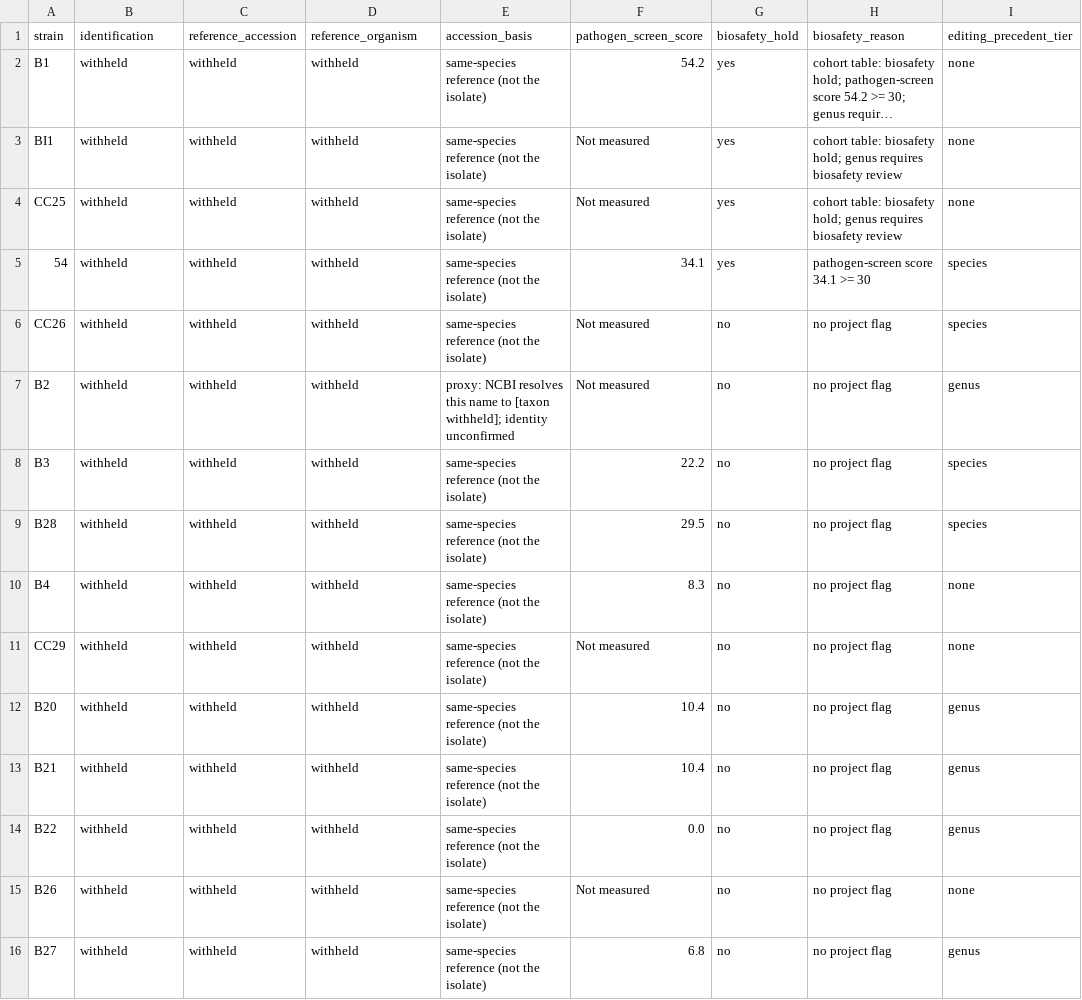
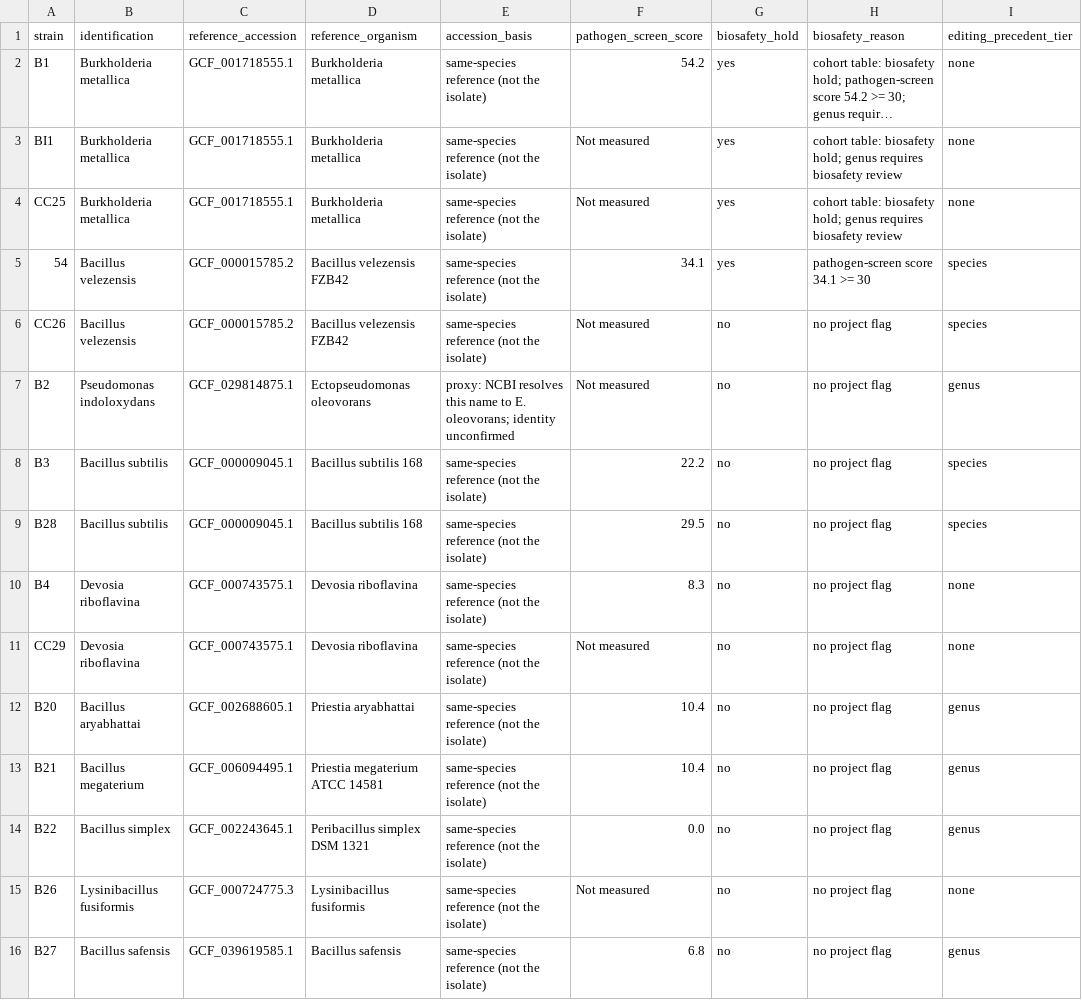
Before and after one commit to agripam-ai/agripam-ai, a TSV file: data/syncom/strain_metadata.tsv, drawn as a sheet; only a part is shown; long unchanged cells end in …; the diff covers the shown part only; the diff names each change by its address in the sheet, - before the commit and + after, or states it on an @@ line.

```diff
--- a/data/syncom/strain_metadata.tsv
+++ b/data/syncom/strain_metadata.tsv
-B2:B4 (identification): withheld
+B2:B4 (identification): Burkholderia metallica
-C2:C4 (reference_accession): withheld
+C2:C4 (reference_accession): GCF_001718555.1
-D2:D4 (reference_organism): withheld
+D2:D4 (reference_organism): Burkholderia metallica
-B5:B6 (identification): withheld
+B5:B6 (identification): Bacillus velezensis
-C5:C6 (reference_accession): withheld
+C5:C6 (reference_accession): GCF_000015785.2
-D5:D6 (reference_organism): withheld
+D5:D6 (reference_organism): Bacillus velezensis FZB42
-B7 (identification): withheld
+B7 (identification): Pseudomonas indoloxydans
-C7 (reference_accession): withheld
+C7 (reference_accession): GCF_029814875.1
-D7 (reference_organism): withheld
+D7 (reference_organism): Ectopseudomonas oleovorans
-E7 (accession_basis): …name to [taxon withheld]; identity unconfirmed
+E7 (accession_basis): …name to E. oleovorans; identity unconfirmed
-B8:B9 (identification): withheld
+B8:B9 (identification): Bacillus subtilis
-C8:C9 (reference_accession): withheld
+C8:C9 (reference_accession): GCF_000009045.1
-D8:D9 (reference_organism): withheld
+D8:D9 (reference_organism): Bacillus subtilis 168
-B10:B11 (identification): withheld
+B10:B11 (identification): Devosia riboflavina
-C10:C11 (reference_accession): withheld
+C10:C11 (reference_accession): GCF_000743575.1
-D10:D11 (reference_organism): withheld
+D10:D11 (reference_organism): Devosia riboflavina
-B12 (identification): withheld
+B12 (identification): Bacillus aryabhattai
-C12 (reference_accession): withheld
+C12 (reference_accession): GCF_002688605.1
-D12 (reference_organism): withheld
+D12 (reference_organism): Priestia aryabhattai
-B13 (identification): withheld
+B13 (identification): Bacillus megaterium
-C13 (reference_accession): withheld
+C13 (reference_accession): GCF_006094495.1
-D13 (reference_organism): withheld
+D13 (reference_organism): Priestia megaterium ATCC 14581
-B14 (identification): withheld
+B14 (identification): Bacillus simplex
-C14 (reference_accession): withheld
+C14 (reference_accession): GCF_002243645.1
-D14 (reference_organism): withheld
+D14 (reference_organism): Peribacillus simplex DSM 1321
-B15 (identification): withheld
+B15 (identification): Lysinibacillus fusiformis
-C15 (reference_accession): withheld
+C15 (reference_accession): GCF_000724775.3
-D15 (reference_organism): withheld
+D15 (reference_organism): Lysinibacillus fusiformis
-B16 (identification): withheld
+B16 (identification): Bacillus safensis
-C16 (reference_accession): withheld
+C16 (reference_accession): GCF_039619585.1
-D16 (reference_organism): withheld
+D16 (reference_organism): Bacillus safensis
```
Also changed, not shown: 43 edited cells elsewhere in this file, data/agricultural_editing_knowledgebase.tsv, data/agricultural_isolate_native_system_cohort.tsv, 37 other files.
